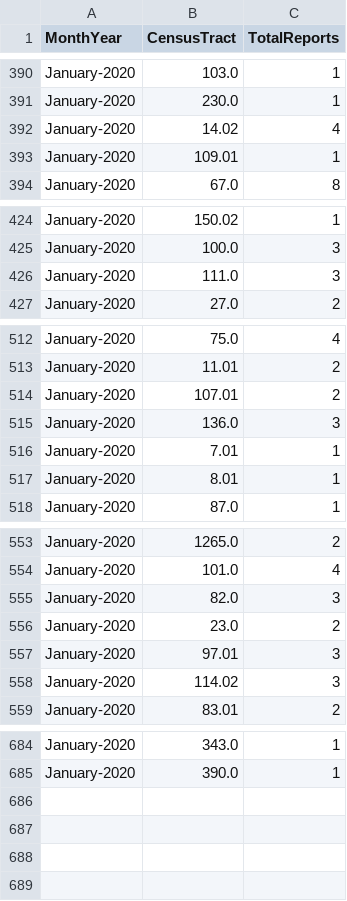
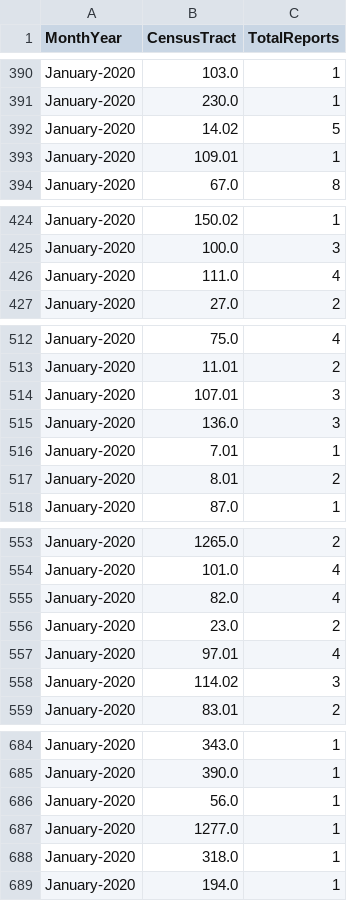
Before and after one commit to mhasan004/GasLeakProject, a CSV file: Getting_GasLeak_Data/GasHistory_ReportFrequency_Monthly.csv, drawn as a sheet; only a part is shown, gaps mark what is left out; the diff covers the shown part only.

```diff
--- a/Getting_GasLeak_Data/GasHistory_ReportFrequency_Monthly.csv
+++ b/Getting_GasLeak_Data/GasHistory_ReportFrequency_Monthly.csv
@@ -391,3 +391,3 @@ January-2020,103.0,1
 January-2020,230.0,1
-January-2020,14.02,4
+January-2020,14.02,5
 January-2020,109.01,1
@@ -425,3 +425,3 @@ January-2020,150.02,1
 January-2020,100.0,3
-January-2020,111.0,3
+January-2020,111.0,4
 January-2020,27.0,2
@@ -513,6 +513,6 @@ January-2020,75.0,4
 January-2020,11.01,2
-January-2020,107.01,2
+January-2020,107.01,3
 January-2020,136.0,3
 January-2020,7.01,1
-January-2020,8.01,1
+January-2020,8.01,2
 January-2020,87.0,1
@@ -554,5 +554,5 @@ January-2020,1265.0,2
 January-2020,101.0,4
-January-2020,82.0,3
+January-2020,82.0,4
 January-2020,23.0,2
-January-2020,97.01,3
+January-2020,97.01,4
 January-2020,114.02,3
@@ -685 +685,5 @@ January-2020,343.0,1
 January-2020,390.0,1
+January-2020,56.0,1
+January-2020,1277.0,1
+January-2020,318.0,1
+January-2020,194.0,1
```
Also changed, not shown: 5 edited cells elsewhere in this file, Getting_GasLeak_Data/GasHistory_ConEdisonTracts.csv, Getting_GasLeak_Data/GasHistory_ReportFrequency_Hourly.csv.
